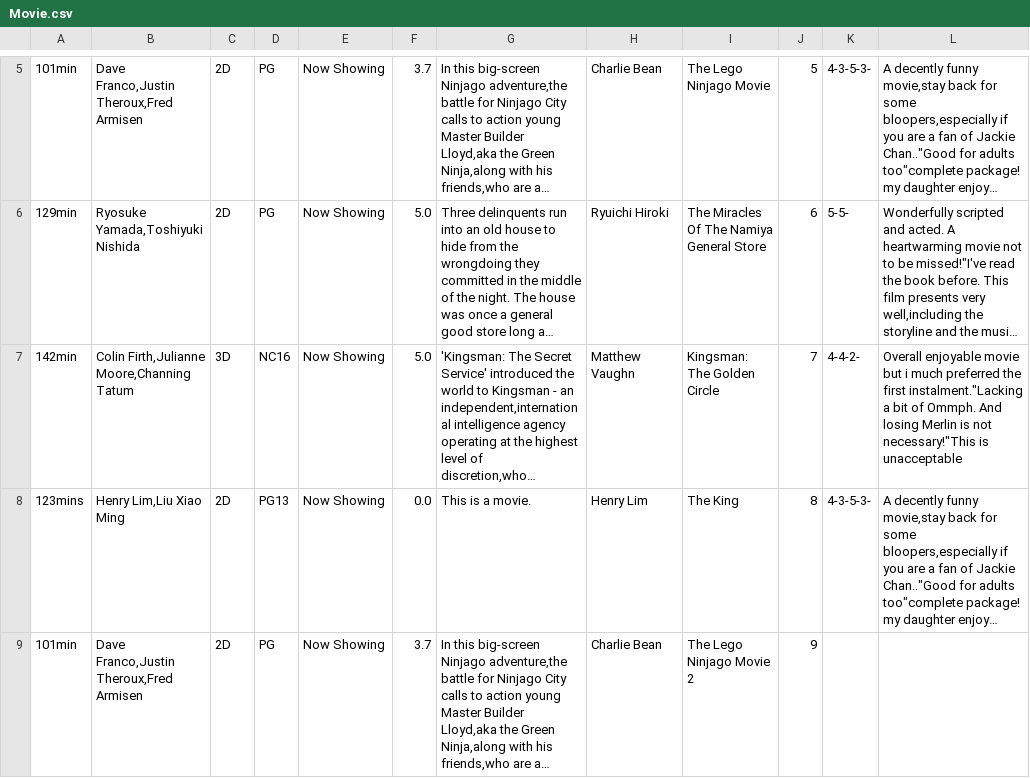
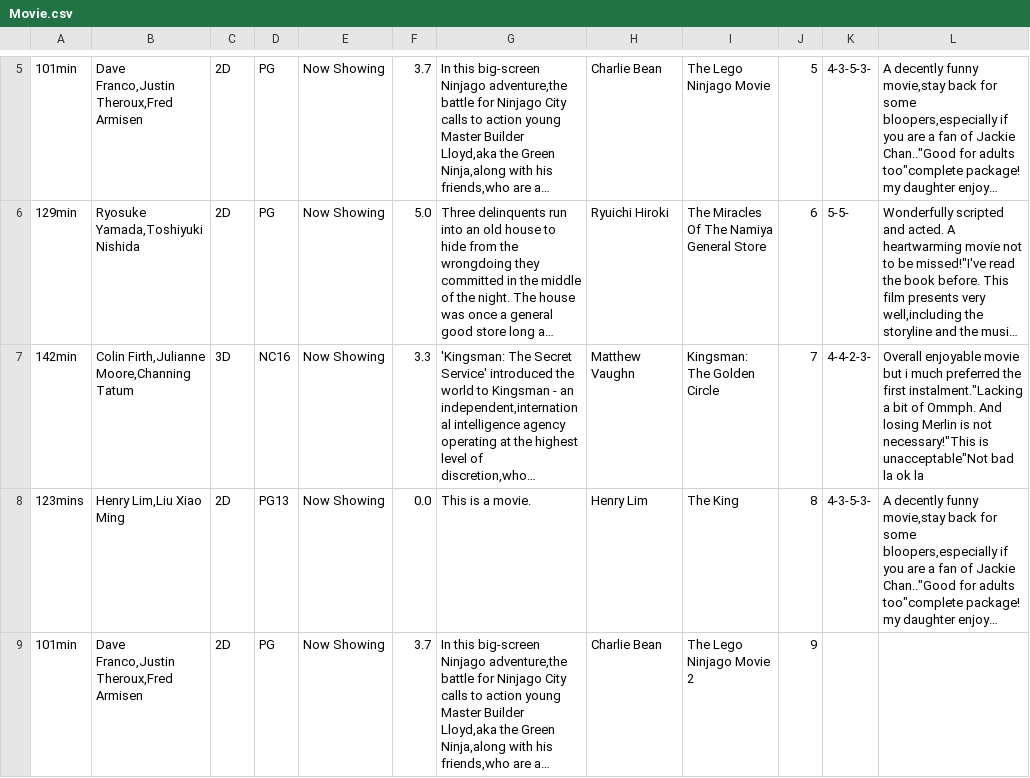
Before and after one commit to henryhrlim/moblima, a CSV file: src/data/Movie.csv, drawn as a sheet; only a part is shown, gaps mark what is left out; long unchanged cells end in …; the diff names each change by its address in the sheet, - before the commit and + after, or states it on an @@ line.

```diff
--- a/src/data/Movie.csv
+++ b/src/data/Movie.csv
-F7: 5.0
+F7: 3.3
-K7: 4-4-2-
+K7: 4-4-2-3-
-L7: …necessary!"This is unacceptable
+L7: …necessary!"This is unacceptable"Not bad la ok la
```
Also changed, not shown: 19 other files.
